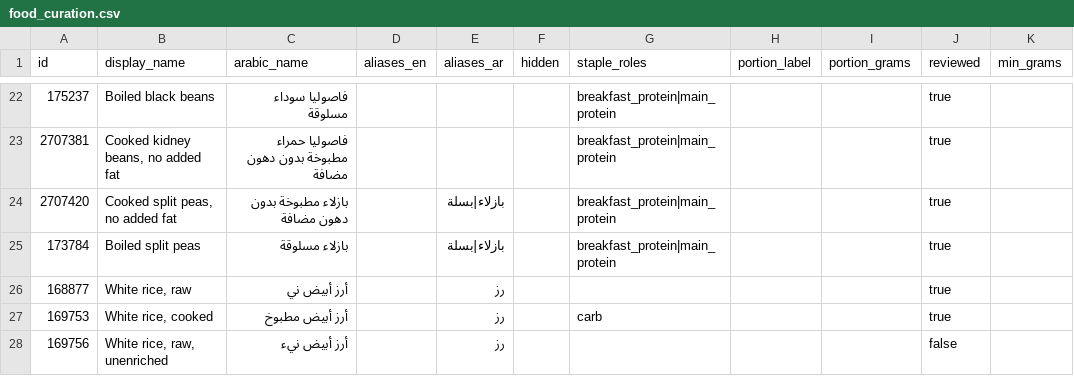
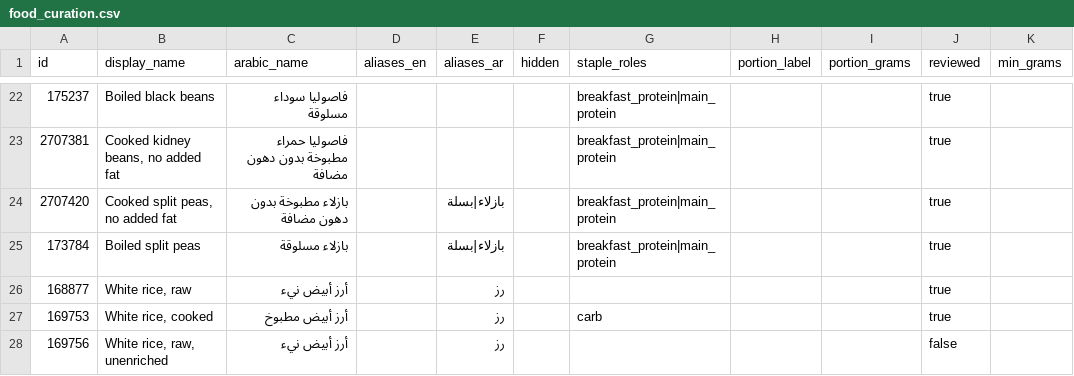
Before and after one commit to ahmedtvmer/MAYOS, a CSV file: data/food_curation.csv, drawn as a sheet; only a part is shown, gaps mark what is left out; the diff names each change by its address in the sheet, - before the commit and + after, or states it on an @@ line.

```diff
--- a/data/food_curation.csv
+++ b/data/food_curation.csv
-C26 (arabic_name): أرز أبيض ني
+C26 (arabic_name): أرز أبيض نيء
```
Also changed, not shown: 9 other files.
